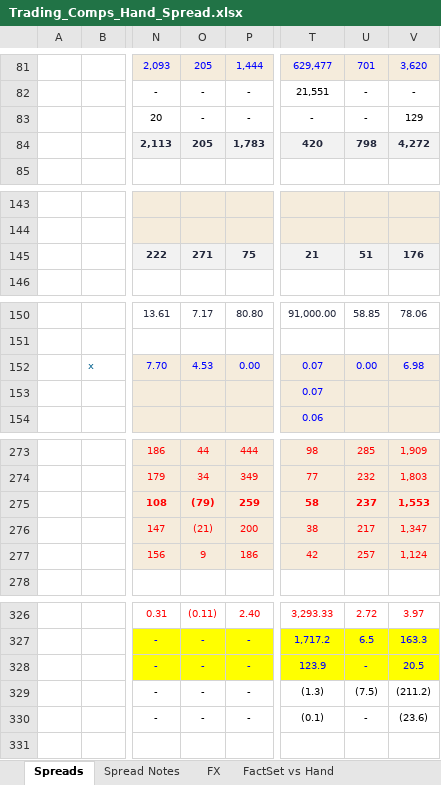
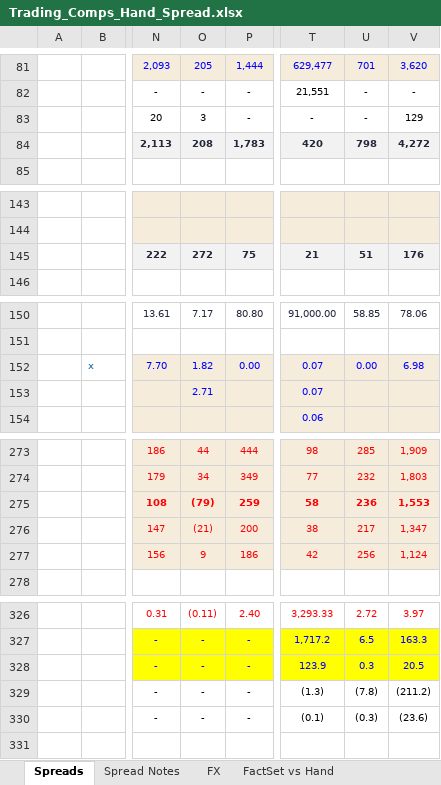
Before and after one commit to Jeremy-J-Hunt/Project, an Excel workbook: Trading_Comps_Hand_Spread.xlsx, sheet Spreads, drawn as a sheet; only a part is shown, gaps mark what is left out; values as stored, in another font and other column widths than the file's, no borders; the diff covers the shown part only; the diff names each change by its address in the sheet, - before the commit and + after, or states it on an @@ line.

```diff
--- a/Trading_Comps_Hand_Spread.xlsx (sheet Spreads)
+++ b/Trading_Comps_Hand_Spread.xlsx (sheet Spreads)
-O83: -
+O83: 3
-O84: 205
+O84: 208
-O145: 271
+O145: 272
-O152: 4.53
+O152: 1.82
-O153: (empty)
+O153: 2.71
-U275: 237
+U275: 236
-U277: 257
+U277: 256
-U328: -
+U328: 0.3
-U329: (7.5)
+U329: (7.8)
-U330: -
+U330: (0.3)
```
Also changed, not shown: 15 edited cells elsewhere in this sheet, sheet FactSet vs Hand, sheet Spread Notes, other sheet tabs, charts or pictures.
